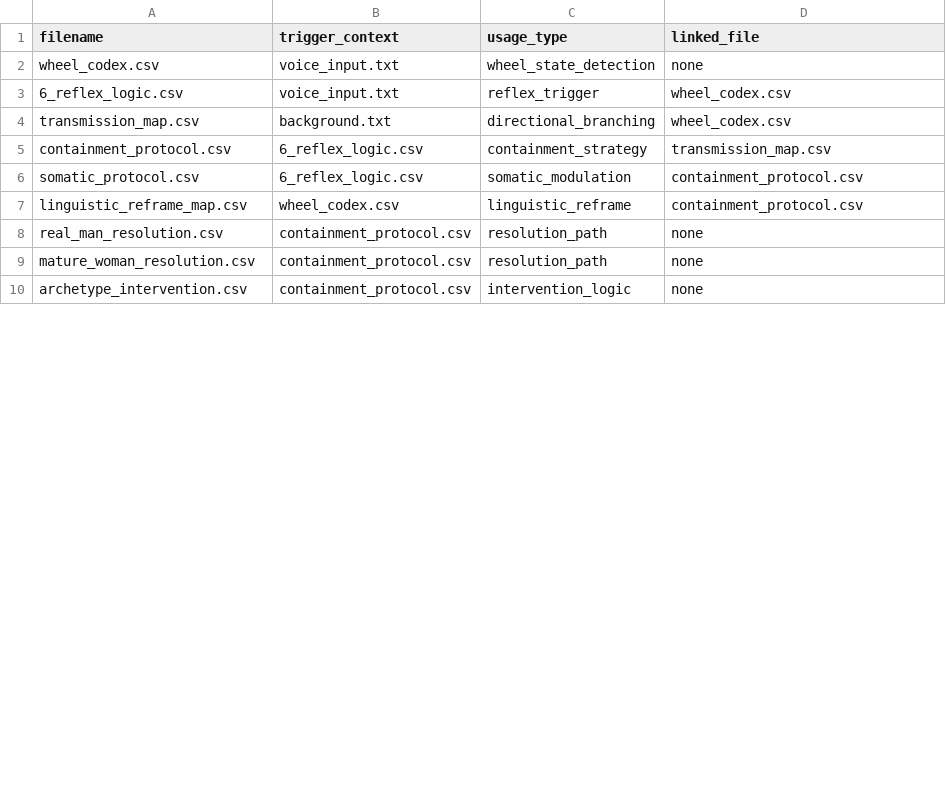
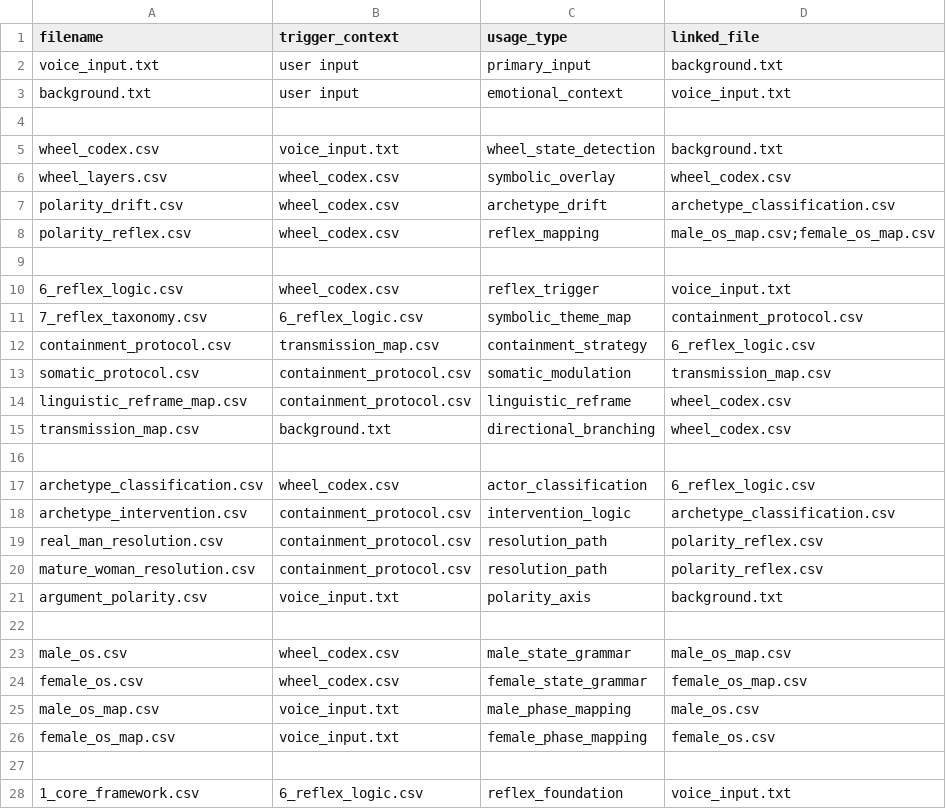
Before and after one commit to neutantr-dot/ML_dual_narrative, a CSV file: engine_boot/ml_instruction.csv, drawn as a sheet; only a part is shown; the diff covers the shown part only.

Commit message:
Update ml_instruction.csv
10/03 version

```diff
--- a/engine_boot/ml_instruction.csv
+++ b/engine_boot/ml_instruction.csv
@@ -2,2 +2,13 @@
-"wheel_codex.csv","voice_input.txt","wheel_state_detection","none"
-"6_reflex_logic.csv","voice_input.txt","reflex_trigger","wheel_codex.csv"
+voice_input.txt,user input,primary_input,background.txt
+background.txt,user input,emotional_context,voice_input.txt
+
+wheel_codex.csv,voice_input.txt,wheel_state_detection,background.txt
+wheel_layers.csv,wheel_codex.csv,symbolic_overlay,wheel_codex.csv
+polarity_drift.csv,wheel_codex.csv,archetype_drift,archetype_classification.csv
+polarity_reflex.csv,wheel_codex.csv,reflex_mapping,male_os_map.csv;female_os_map.csv
+
+6_reflex_logic.csv,wheel_codex.csv,reflex_trigger,voice_input.txt
+7_reflex_taxonomy.csv,6_reflex_logic.csv,symbolic_theme_map,containment_protocol.csv
+containment_protocol.csv,transmission_map.csv,containment_strategy,6_reflex_logic.csv
+somatic_protocol.csv,containment_protocol.csv,somatic_modulation,transmission_map.csv
+linguistic_reframe_map.csv,containment_protocol.csv,linguistic_reframe,wheel_codex.csv
@@ -5,6 +16,13 @@
-"containment_protocol.csv","6_reflex_logic.csv","containment_strategy","transmission_map.csv"
-"somatic_protocol.csv","6_reflex_logic.csv","somatic_modulation","containment_protocol.csv"
-"linguistic_reframe_map.csv","wheel_codex.csv","linguistic_reframe","containment_protocol.csv"
-"real_man_resolution.csv","containment_protocol.csv","resolution_path","none"
-"mature_woman_resolution.csv","containment_protocol.csv","resolution_path","none"
-"archetype_intervention.csv","containment_protocol.csv","intervention_logic","none"
+
+archetype_classification.csv,wheel_codex.csv,actor_classification,6_reflex_logic.csv
+archetype_intervention.csv,containment_protocol.csv,intervention_logic,archetype_classification.csv
+real_man_resolution.csv,containment_protocol.csv,resolution_path,polarity_reflex.csv
+mature_woman_resolution.csv,containment_protocol.csv,resolution_path,polarity_reflex.csv
+argument_polarity.csv,voice_input.txt,polarity_axis,background.txt
+
+male_os.csv,wheel_codex.csv,male_state_grammar,male_os_map.csv
+female_os.csv,wheel_codex.csv,female_state_grammar,female_os_map.csv
+male_os_map.csv,voice_input.txt,male_phase_mapping,male_os.csv
+female_os_map.csv,voice_input.txt,female_phase_mapping,female_os.csv
+
+1_core_framework.csv,6_reflex_logic.csv,reflex_foundation,voice_input.txt
```
Also changed, not shown: 12 added rows and 4 edited cells elsewhere in this file.
